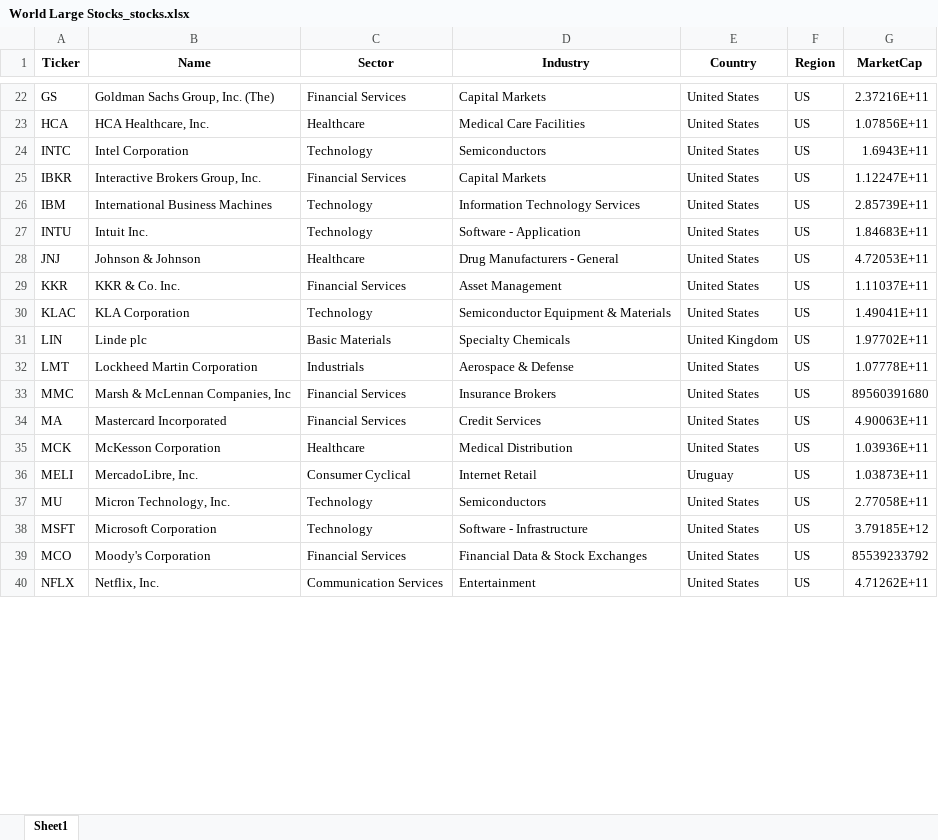
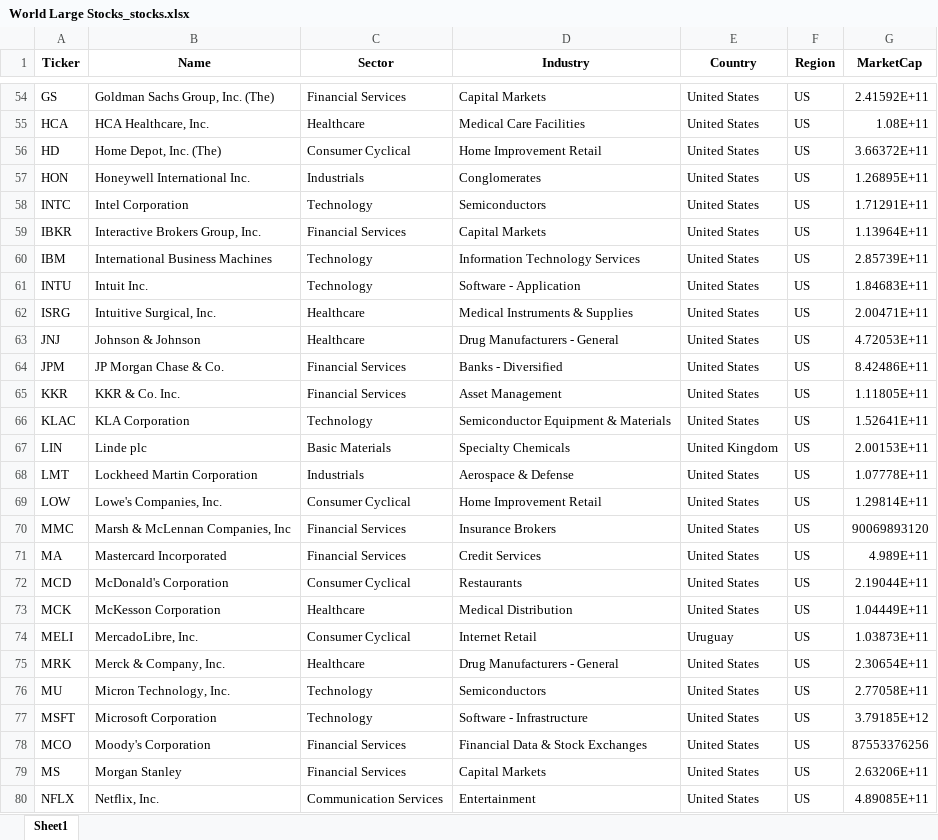
Before and after one commit to zephyr-analytics/Global-Dashboard-and-Portfolio-Tracking, an Excel workbook: Artifacts/World Large Stocks_stocks.xlsx, sheet Sheet1, drawn as a sheet; only a part is shown, gaps mark what is left out; values as stored, in another font and other column widths than the file's, no borders; addresses are those after the commit; the diff covers the shown part only; the diff names each change by its address in the sheet, - before the commit and + after, or states it on an @@ line.

```diff
--- a/Artifacts/World Large Stocks_stocks.xlsx (sheet Sheet1)
+++ b/Artifacts/World Large Stocks_stocks.xlsx (sheet Sheet1)
-G54 (MarketCap): 2.37216E+11
+G54 (MarketCap): 2.41592E+11
-G55 (MarketCap): 1.07856E+11
+G55 (MarketCap): 1.08E+11
+row 56: HD | Home Depot, Inc. (The) | Consumer Cyclical | Home Improvement Retail | United States | US | 3.66372E+11
+row 57: HON | Honeywell International Inc. | Industrials | Conglomerates | United States | US | 1.26895E+11
-G58 (MarketCap): 1.6943E+11
+G58 (MarketCap): 1.71291E+11
-G59 (MarketCap): 1.12247E+11
+G59 (MarketCap): 1.13964E+11
+row 62: ISRG | Intuitive Surgical, Inc. | Healthcare | Medical Instruments & Supplies | United States | US | 2.00471E+11
+row 64: JPM | JP Morgan Chase & Co. | Financial Services | Banks - Diversified | United States | US | 8.42486E+11
-G65 (MarketCap): 1.11037E+11
+G65 (MarketCap): 1.11805E+11
-G66 (MarketCap): 1.49041E+11
+G66 (MarketCap): 1.52641E+11
-G67 (MarketCap): 1.97702E+11
+G67 (MarketCap): 2.00153E+11
+row 69: LOW | Lowe's Companies, Inc. | Consumer Cyclical | Home Improvement Retail | United States | US | 1.29814E+11
-G70 (MarketCap): 89560391680
+G70 (MarketCap): 90069893120
-G71 (MarketCap): 4.90063E+11
+G71 (MarketCap): 4.989E+11
+row 72: MCD | McDonald's Corporation | Consumer Cyclical | Restaurants | United States | US | 2.19044E+11
-G73 (MarketCap): 1.03936E+11
+G73 (MarketCap): 1.04449E+11
+row 75: MRK | Merck & Company, Inc. | Healthcare | Drug Manufacturers - General | United States | US | 2.30654E+11
-G78 (MarketCap): 85539233792
+G78 (MarketCap): 87553376256
+row 79: MS | Morgan Stanley | Financial Services | Capital Markets | United States | US | 2.63206E+11
-G80 (MarketCap): 4.71262E+11
+G80 (MarketCap): 4.89085E+11
```
Also changed, not shown: 59 added rows and 23 edited cells elsewhere in this sheet, Artifacts/Global Macro_etfs.xlsx, Artifacts/World Micro Stocks_stocks.xlsx, 14 other files.
